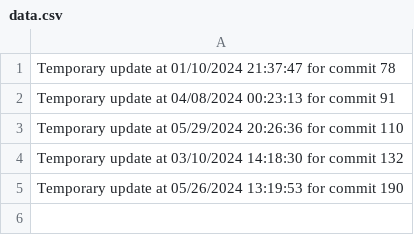
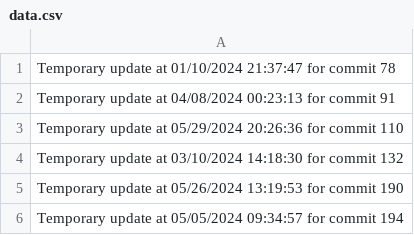
Before and after one commit to Rafkev/seasonsapp, a CSV file: data.csv, drawn as a sheet; the diff names each change by its address in the sheet, - before the commit and + after, or states it on an @@ line.

```diff
--- a/data.csv
+++ b/data.csv
+row 6: Temporary update at 05/05/2024 09:34:57 for commit 194
```
